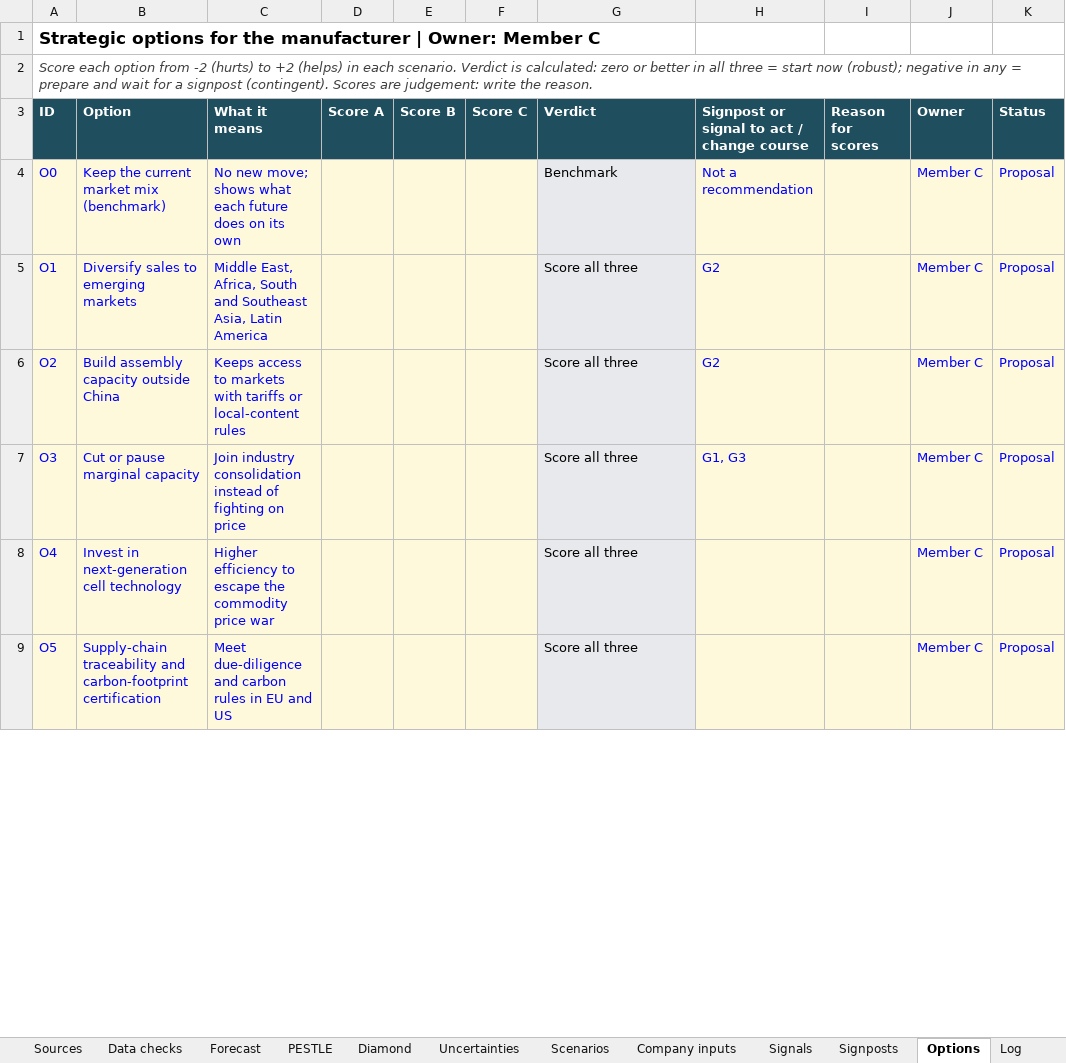
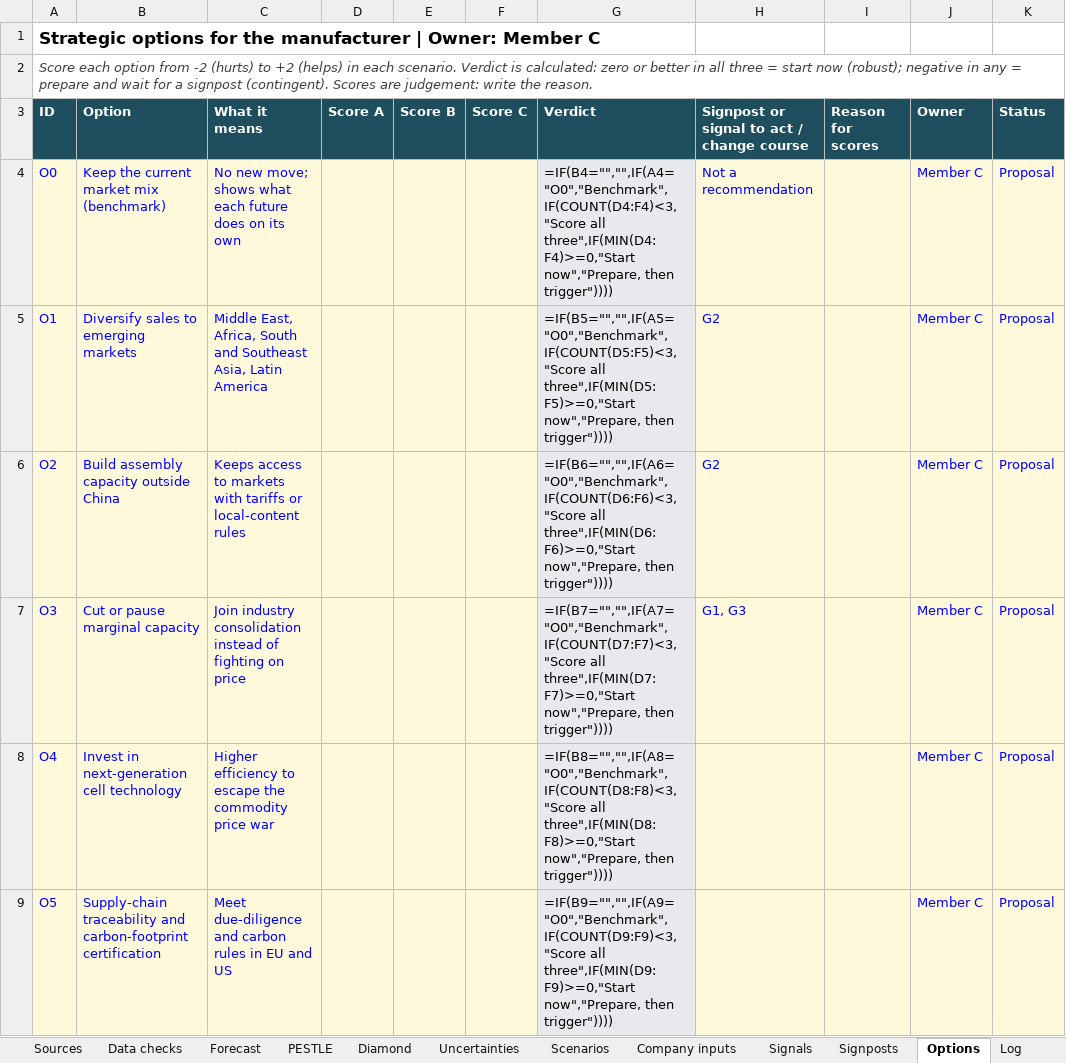
Before and after one commit to raulnjjoshi-hub/china-solar-bi, an Excel workbook: content/team.xlsx, sheet Options, drawn as a sheet; only a part is shown; values as stored, in another font and other column widths than the file's, no borders; formulas without a stored value are shown as written; the diff covers the shown part only; the diff names each change by its address in the sheet, - before the commit and + after, or states it on an @@ line.

```diff
--- a/content/team.xlsx (sheet Options)
+++ b/content/team.xlsx (sheet Options)
-G4 (Verdict): Benchmark
+G4 (Verdict): =IF(B4="","",IF(A4="O0","Benchmark",IF(COUNT(D4:F4)<3,"Score all three",IF(MIN(D4:F4)>=0,"Start now","Prepare, then trigger"))))
-G5 (Verdict): Score all three
+G5 (Verdict): =IF(B5="","",IF(A5="O0","Benchmark",IF(COUNT(D5:F5)<3,"Score all three",IF(MIN(D5:F5)>=0,"Start now","Prepare, then trigger"))))
-G6 (Verdict): Score all three
+G6 (Verdict): =IF(B6="","",IF(A6="O0","Benchmark",IF(COUNT(D6:F6)<3,"Score all three",IF(MIN(D6:F6)>=0,"Start now","Prepare, then trigger"))))
-G7 (Verdict): Score all three
+G7 (Verdict): =IF(B7="","",IF(A7="O0","Benchmark",IF(COUNT(D7:F7)<3,"Score all three",IF(MIN(D7:F7)>=0,"Start now","Prepare, then trigger"))))
-G8 (Verdict): Score all three
+G8 (Verdict): =IF(B8="","",IF(A8="O0","Benchmark",IF(COUNT(D8:F8)<3,"Score all three",IF(MIN(D8:F8)>=0,"Start now","Prepare, then trigger"))))
-G9 (Verdict): Score all three
+G9 (Verdict): =IF(B9="","",IF(A9="O0","Benchmark",IF(COUNT(D9:F9)<3,"Score all three",IF(MIN(D9:F9)>=0,"Start now","Prepare, then trigger"))))
```
Also changed, not shown: 5 added rows and 1 edited cell elsewhere in this sheet, sheet Forecast, sheet Data checks, sheet Sources, 12 other files.
